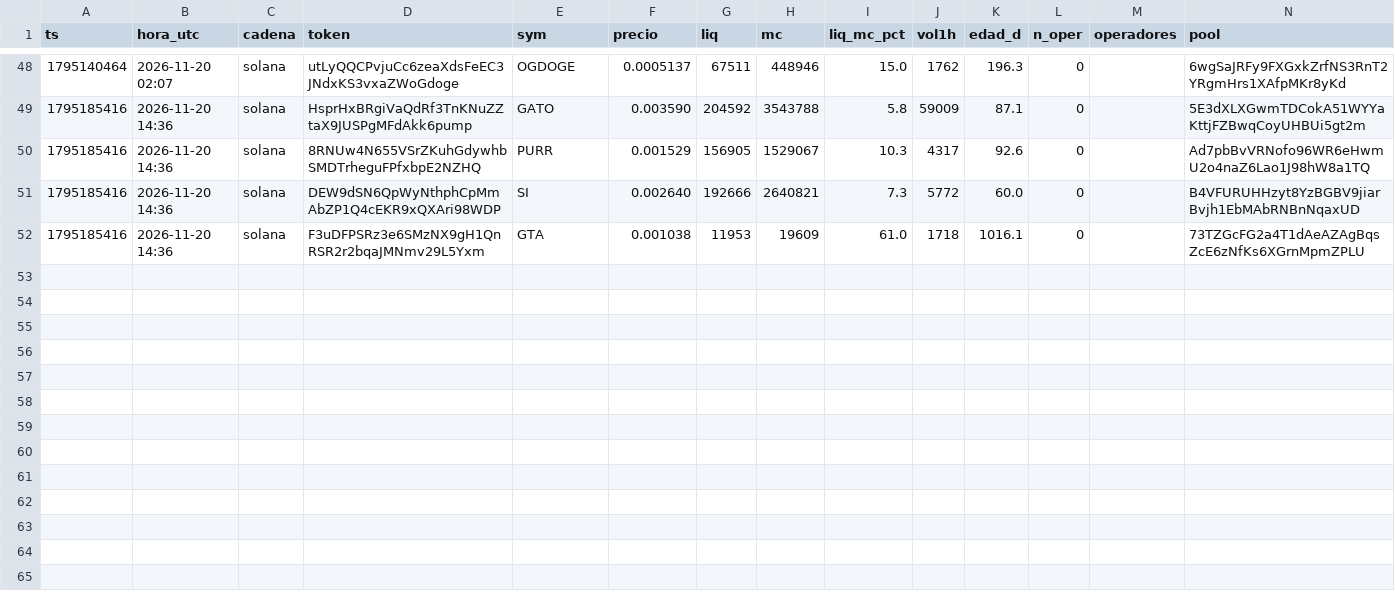
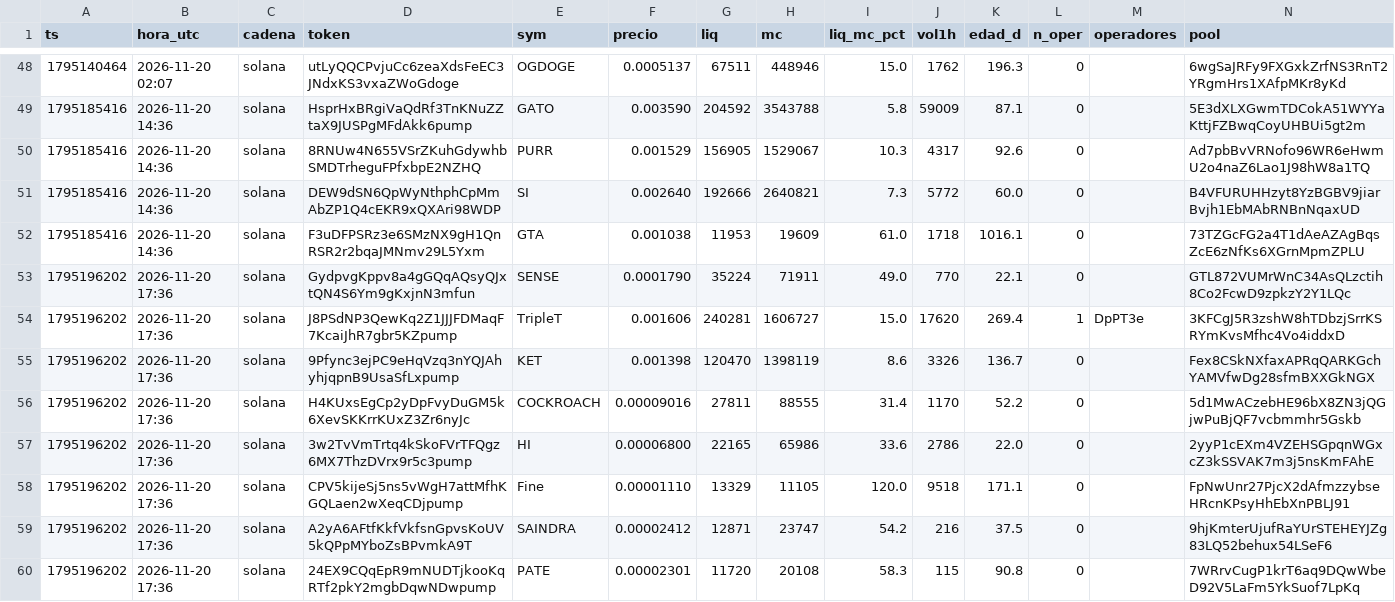
Before and after one commit to fjmunoznieves/desk-memecoins, a TSV file: datos/h31s_sombra.tsv, drawn as a sheet; only a part is shown, gaps mark what is left out; rows hold the shown columns only; the diff names each change by its address in the sheet, - before the commit and + after, or states it on an @@ line.

```diff
--- a/datos/h31s_sombra.tsv
+++ b/datos/h31s_sombra.tsv
+row 53: 1795196202 | 2026-11-20 17:36 | solana | GydpvgKppv8a4gGQqAQsyQJxtQN4S6Ym9gKxjnN3mfun | SENSE | 0.0001790 | 35224 | 71911 | 49.0 | 770 | 22.1 | 0 |  | GTL872VUMrWnC34AsQLzctih8Co2FcwD9zpkzY2Y1LQc
+row 54: 1795196202 | 2026-11-20 17:36 | solana | J8PSdNP3QewKq2Z1JJJFDMaqF7KcaiJhR7gbr5KZpump | TripleT | 0.001606 | 240281 | 1606727 | 15.0 | 17620 | 269.4 | 1 | DpPT3e | 3KFCgJ5R3zshW8hTDbzjSrrKSRYmKvsMfhc4Vo4iddxD
+row 55: 1795196202 | 2026-11-20 17:36 | solana | 9Pfync3ejPC9eHqVzq3nYQJAhyhjqpnB9UsaSfLxpump | KET | 0.001398 | 120470 | 1398119 | 8.6 | 3326 | 136.7 | 0 |  | Fex8CSkNXfaxAPRqQARKGchYAMVfwDg28sfmBXXGkNGX
+row 56: 1795196202 | 2026-11-20 17:36 | solana | H4KUxsEgCp2yDpFvyDuGM5k6XevSKKrrKUxZ3Zr6nyJc | COCKROACH | 0.00009016 | 27811 | 88555 | 31.4 | 1170 | 52.2 | 0 |  | 5d1MwACzebHE96bX8ZN3jQGjwPuBjQF7vcbmmhr5Gskb
+row 57: 1795196202 | 2026-11-20 17:36 | solana | 3w2TvVmTrtq4kSkoFVrTFQgz6MX7ThzDVrx9r5c3pump | HI | 0.00006800 | 22165 | 65986 | 33.6 | 2786 | 22.0 | 0 |  | 2yyP1cEXm4VZEHSGpqnWGxcZ3kSSVAK7m3j5nsKmFAhE
+row 58: 1795196202 | 2026-11-20 17:36 | solana | CPV5kijeSj5ns5vWgH7attMfhKGQLaen2wXeqCDjpump | Fine | 0.00001110 | 13329 | 11105 | 120.0 | 9518 | 171.1 | 0 |  | FpNwUnr27PjcX2dAfmzzybseHRcnKPsyHhEbXnPBLJ91
+row 59: 1795196202 | 2026-11-20 17:36 | solana | A2yA6AFtfKkfVkfsnGpvsKoUV5kQPpMYboZsBPvmkA9T | SAINDRA | 0.00002412 | 12871 | 23747 | 54.2 | 216 | 37.5 | 0 |  | 9hjKmterUjufRaYUrSTEHEYJZg83LQ52behux54LSeF6
+row 60: 1795196202 | 2026-11-20 17:36 | solana | 24EX9CQqEpR9mNUDTjkooKqRTf2pkY2mgbDqwNDwpump | PATE | 0.00002301 | 11720 | 20108 | 58.3 | 115 | 90.8 | 0 |  | 7WRrvCugP1krT6aq9DQwWbeD92V5LaFm5YkSuof7LpKq
```
Also changed, not shown: datos/estudio_reglas_sombra.tsv, datos/h16_resurrecciones.tsv, 30 other files.
